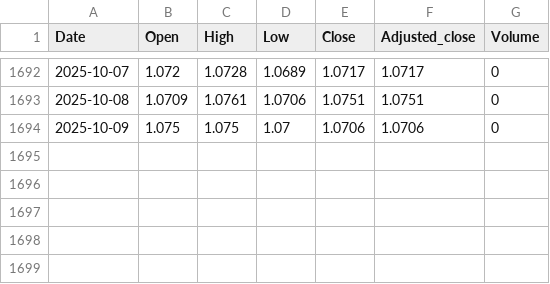
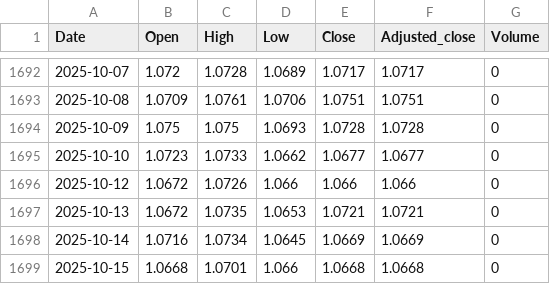
Before and after one commit to nimchimpski/GeoQuant, a CSV file: cache/GBPCHF.FOREX.csv, drawn as a sheet; only a part is shown, gaps mark what is left out.

```diff
--- a/cache/GBPCHF.FOREX.csv
+++ b/cache/GBPCHF.FOREX.csv
@@ -1693,2 +1693,7 @@ Date,Open,High,Low,Close,Adjusted_close,Volume
 2025-10-08,1.0709,1.0761,1.0706,1.0751,1.0751,0
-2025-10-09,1.075,1.075,1.07,1.0706,1.0706,0
+2025-10-09,1.075,1.075,1.0693,1.0728,1.0728,0
+2025-10-10,1.0723,1.0733,1.0662,1.0677,1.0677,0
+2025-10-12,1.0672,1.0726,1.066,1.066,1.066,0
+2025-10-13,1.0672,1.0735,1.0653,1.0721,1.0721,0
+2025-10-14,1.0716,1.0734,1.0645,1.0669,1.0669,0
+2025-10-15,1.0668,1.0701,1.066,1.0668,1.0668,0
```
Also changed, not shown: cache/GBPUSD.FOREX.csv, cache/IPLT.LSE.csv, 36 other files.
